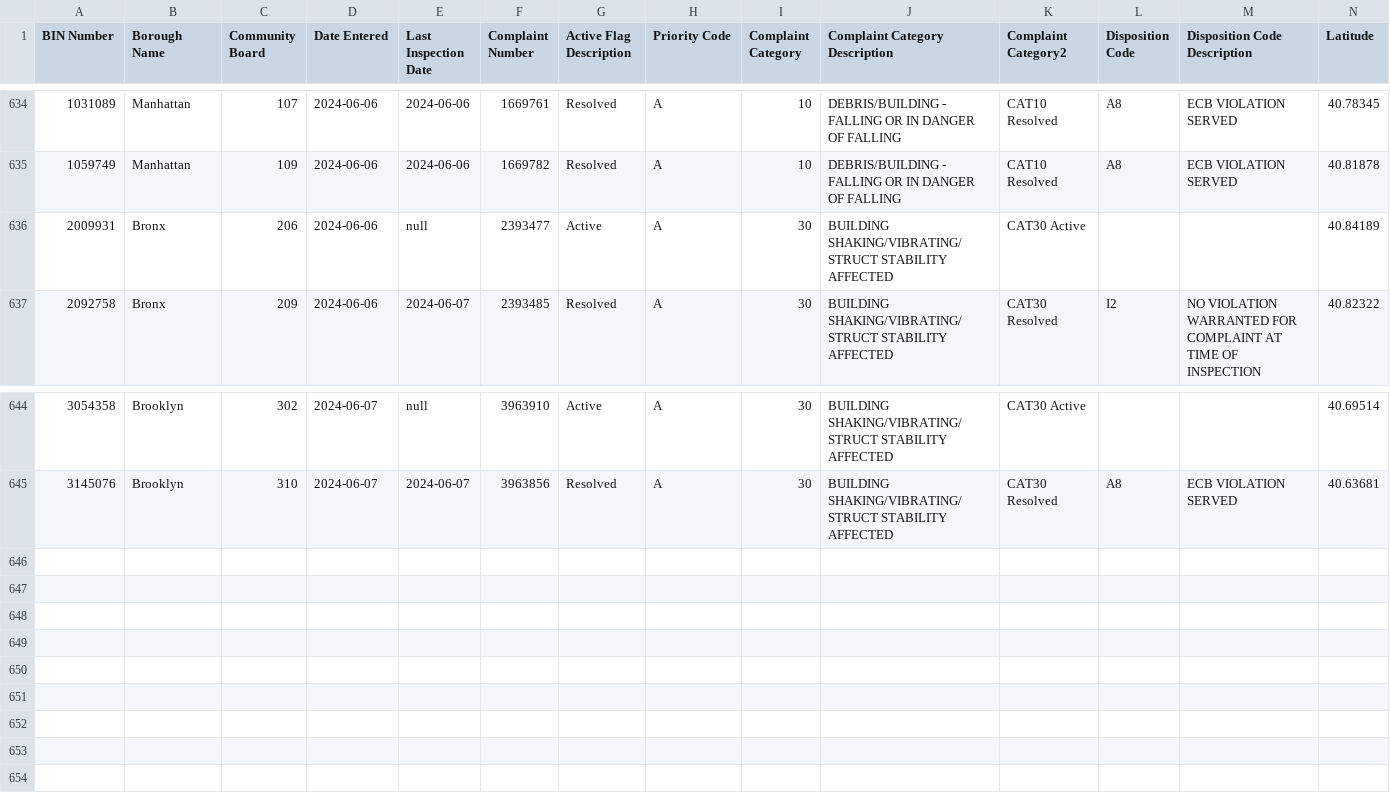
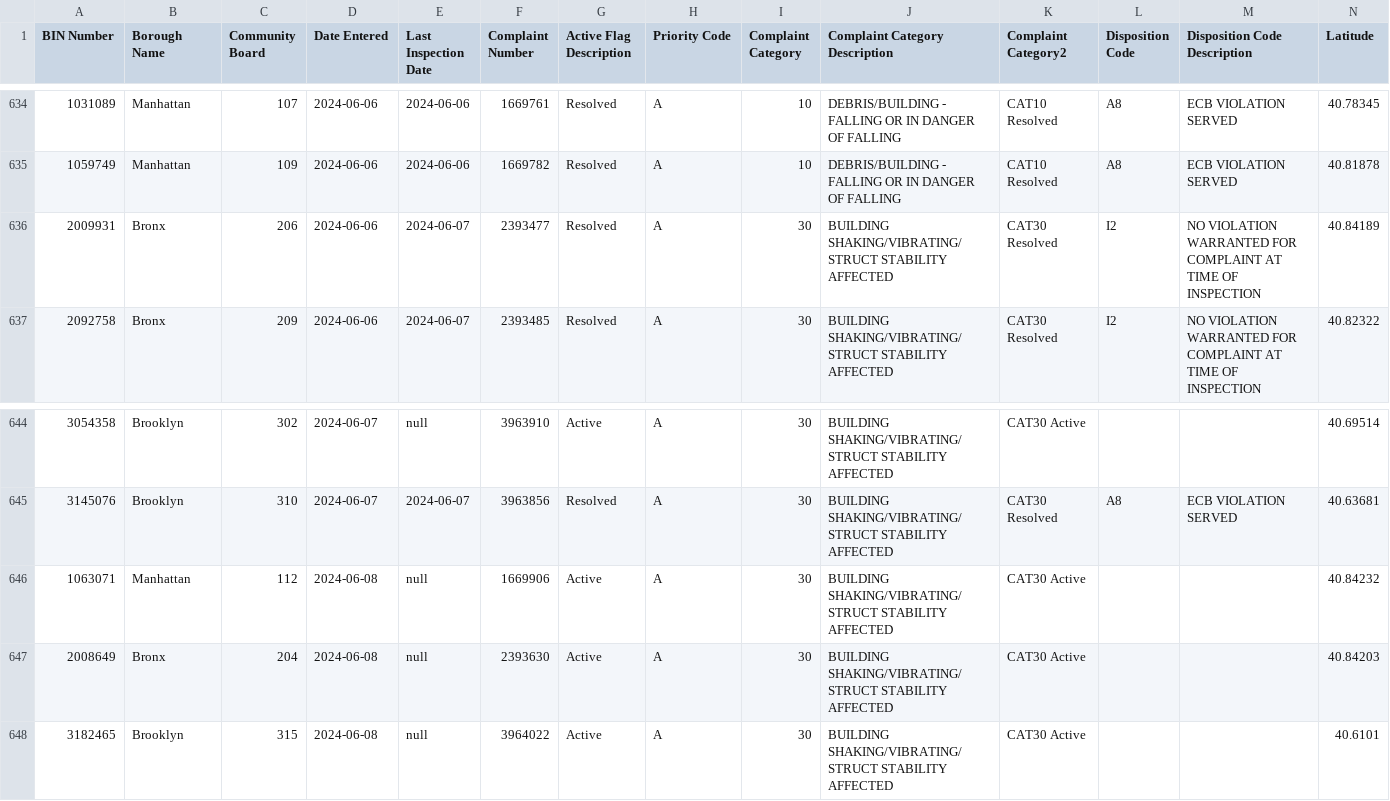
Before and after one commit to NYCDOB/EarthquakeComplaints, a CSV file: data/EarthquakeComplaints.csv, drawn as a sheet; only a part is shown, gaps mark what is left out; rows hold the shown columns only; the diff names each change by its address in the sheet, - before the commit and + after, or states it on an @@ line.

Commit message:
commit from script Sun 06/09/2024  6:59:48.83, 648 rows

```diff
--- a/data/EarthquakeComplaints.csv
+++ b/data/EarthquakeComplaints.csv
-E636 (Last Inspection Date): null
+E636 (Last Inspection Date): 2024-06-07
-G636 (Active Flag Description): Active
+G636 (Active Flag Description): Resolved
-K636 (Complaint Category2): CAT30 Active
+K636 (Complaint Category2): CAT30 Resolved
-L636 (Disposition Code): (empty)
+L636 (Disposition Code): I2
-M636 (Disposition Code Description): (empty)
+M636 (Disposition Code Description): NO VIOLATION WARRANTED FOR COMPLAINT AT TIME OF INSPECTION
+row 646: 1063071 | Manhattan | 112 | 2024-06-08 | null | 1669906 | Active | A | 30 | BUILDING SHAKING/VIBRATING/STRUCT STABILITY AFFECTED | CAT30 Active |  |  | 40.84232
+row 647: 2008649 | Bronx | 204 | 2024-06-08 | null | 2393630 | Active | A | 30 | BUILDING SHAKING/VIBRATING/STRUCT STABILITY AFFECTED | CAT30 Active |  |  | 40.84203
+row 648: 3182465 | Brooklyn | 315 | 2024-06-08 | null | 3964022 | Active | A | 30 | BUILDING SHAKING/VIBRATING/STRUCT STABILITY AFFECTED | CAT30 Active |  |  | 40.6101
```
